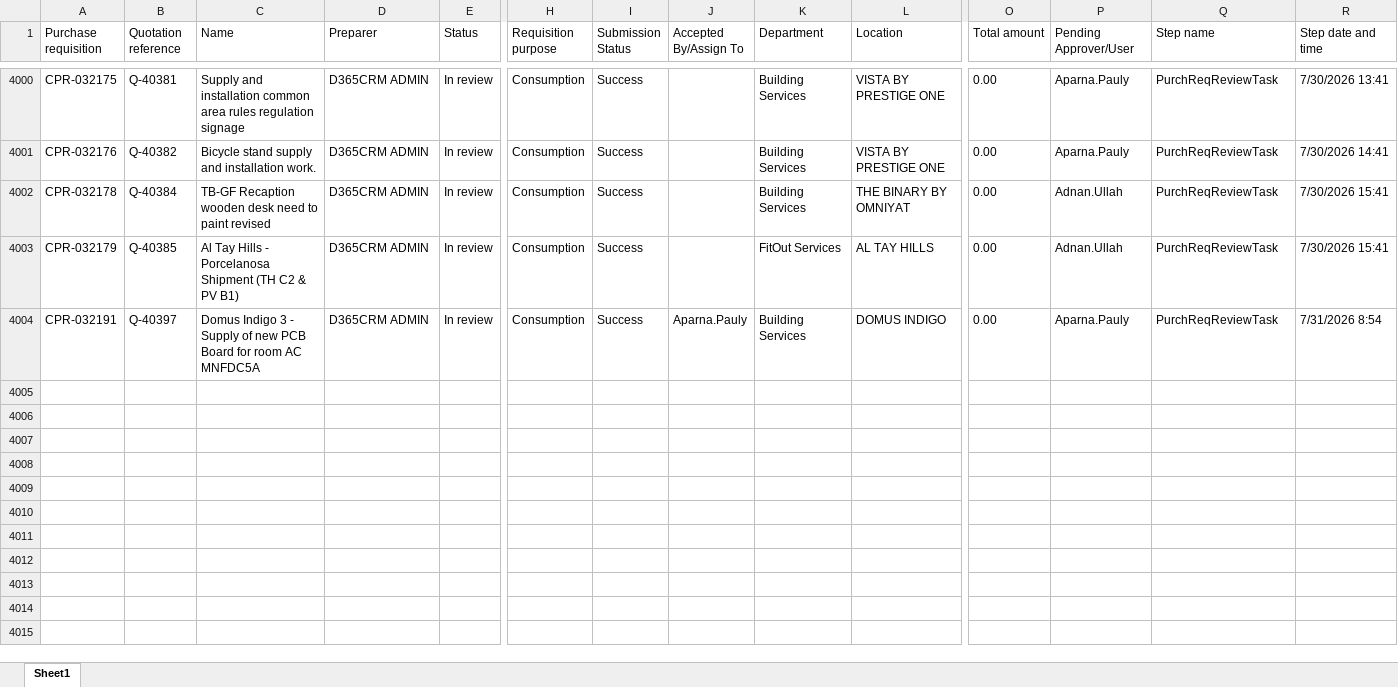
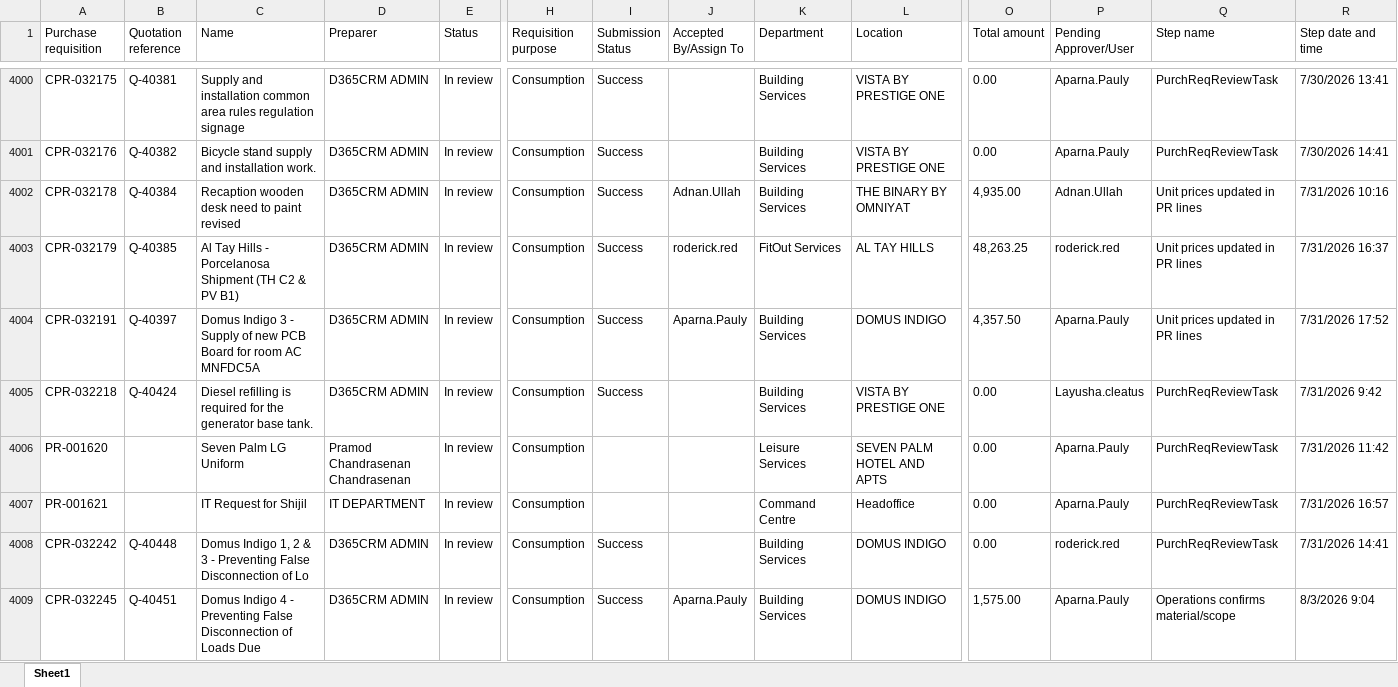
Before and after one commit to Chandansah605/PR-PO-Pipeline-Dashboard, an Excel workbook: pr.xlsx, sheet Sheet1, drawn as a sheet; only a part is shown, gaps mark what is left out; values as stored, in another font and other column widths than the file's, no borders; table styles not drawn; rows hold the shown columns only; the diff covers the shown part only; the diff names each change by its address in the sheet, - before the commit and + after, or states it on an @@ line.

```diff
--- a/pr.xlsx (sheet Sheet1)
+++ b/pr.xlsx (sheet Sheet1)
-C4002 (Name): TB-GF Recaption wooden…
+C4002 (Name): Recaption wooden…
-J4002 (Accepted By/Assign To): (empty)
+J4002 (Accepted By/Assign To): Adnan.Ullah
-O4002 (Total amount): 0.00
+O4002 (Total amount): 4,935.00
-Q4002:Q4004 (Step name): PurchReqReviewTask
+Q4002:Q4004 (Step name): Unit prices updated in PR lines
-R4002 (Step date and time): 7/30/2026 15:41
+R4002 (Step date and time): 7/31/2026 10:16
-J4003 (Accepted By/Assign To): (empty)
+J4003 (Accepted By/Assign To): roderick.red
-O4003 (Total amount): 0.00
+O4003 (Total amount): 48,263.25
-P4003 (Pending Approver/User): Adnan.Ullah
+P4003 (Pending Approver/User): roderick.red
-R4003 (Step date and time): 7/30/2026 15:41
+R4003 (Step date and time): 7/31/2026 16:37
-O4004 (Total amount): 0.00
+O4004 (Total amount): 4,357.50
-R4004 (Step date and time): 7/31/2026 8:54
+R4004 (Step date and time): 7/31/2026 17:52
+row 4005: CPR-032218 | Q-40424 | Diesel refilling is required for the generator base tank. | D365CRM ADMIN | In review | Consumption | Success |  | Building Services | VISTA BY PRESTIGE ONE | 0.00 | Layusha.cleatus | PurchReqReviewTask | 7/31/2026 9:42
+row 4006: PR-001620 |  | Seven Palm LG Uniform | Pramod Chandrasenan Chandrasenan | In review | Consumption |  |  | Leisure Services | SEVEN PALM HOTEL AND APTS | 0.00 | Aparna.Pauly | PurchReqReviewTask | 7/31/2026 11:42
+row 4007: PR-001621 |  | IT Request for Shijil | IT DEPARTMENT | In review | Consumption |  |  | Command Centre | Headoffice | 0.00 | Aparna.Pauly | PurchReqReviewTask | 7/31/2026 16:57
+row 4008: CPR-032242 | Q-40448 | Domus Indigo 1, 2 & 3 - Preventing False Disconnection of Lo | D365CRM ADMIN | In review | Consumption | Success |  | Building Services | DOMUS INDIGO | 0.00 | roderick.red | PurchReqReviewTask | 7/31/2026 14:41
+row 4009: CPR-032245 | Q-40451 | Domus Indigo 4 - Preventing False Disconnection of Loads Due | D365CRM ADMIN | In review | Consumption | Success | Aparna.Pauly | Building Services | DOMUS INDIGO | 1,575.00 | Aparna.Pauly | Operations confirms material/scope | 8/3/2026 9:04
```
Also changed, not shown: 8 added rows and 72 edited cells elsewhere in this sheet, po.xlsx, 1 other file.
